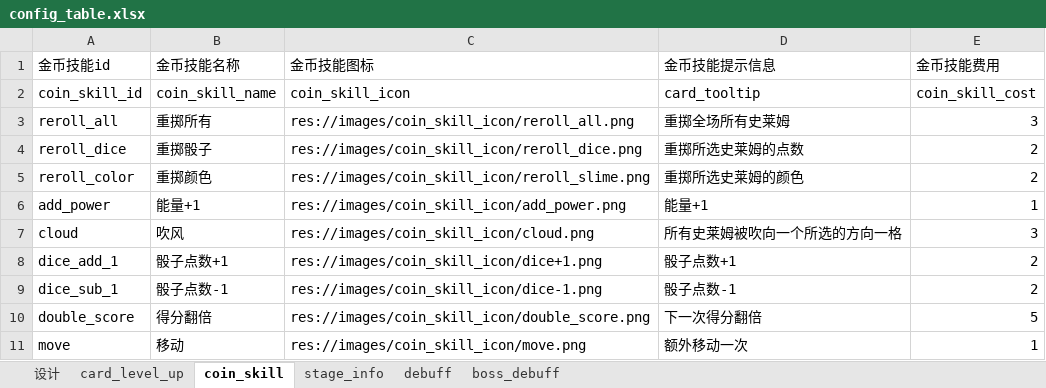
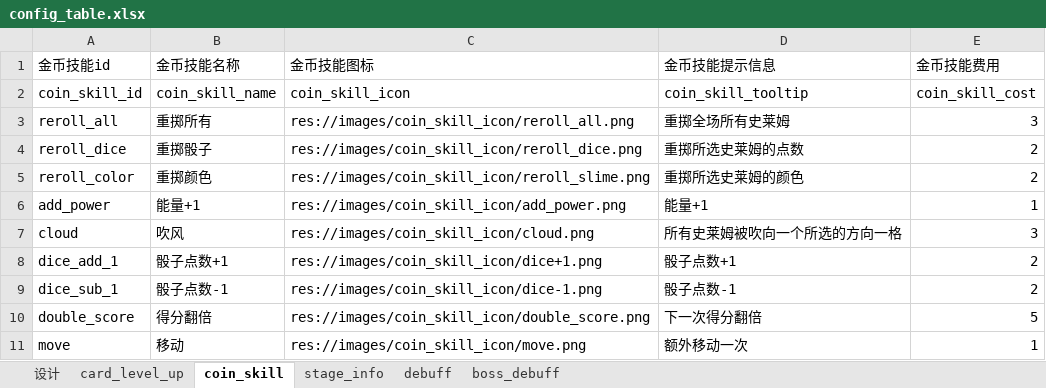
Before and after one commit to ivanbearcat/rogue_slg, an Excel workbook: config/config_table.xlsx, sheet coin_skill, drawn as a sheet; values as stored, in another font and other column widths than the file's, no borders; the diff names each change by its address in the sheet, - before the commit and + after, or states it on an @@ line.

```diff
--- a/config/config_table.xlsx (sheet coin_skill)
+++ b/config/config_table.xlsx (sheet coin_skill)
-D2 (金币技能提示信息): card_tooltip
+D2 (金币技能提示信息): coin_skill_tooltip
```
Also changed, not shown: 3 other files.
